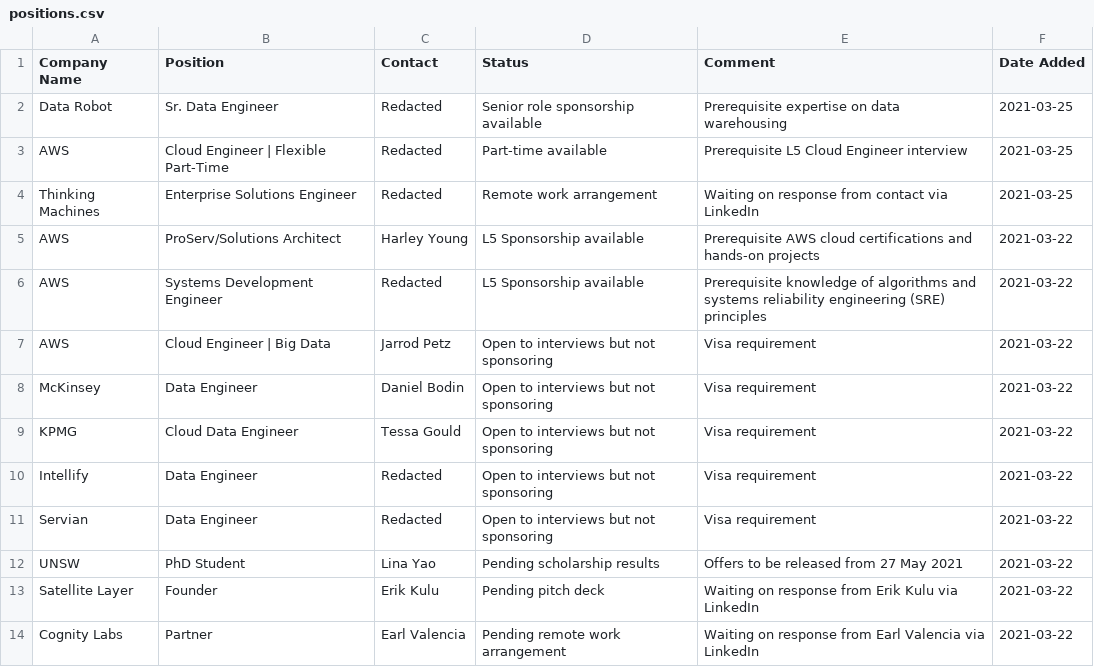
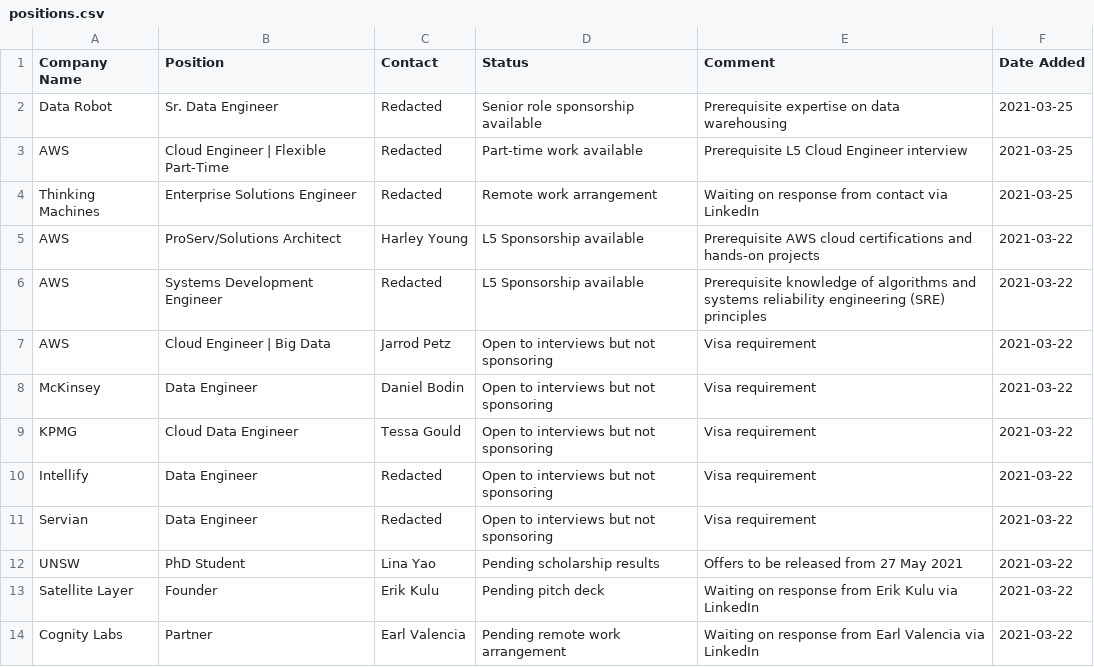
Before and after one commit to satellitelayer/op-drone, a CSV file: positions.csv, drawn as a sheet.

Commit message:
Update positions.csv

```diff
--- a/positions.csv
+++ b/positions.csv
@@ -2,3 +2,3 @@ Company Name, Position, Contact, Status, Comment, Date Added
 Data Robot,  Sr. Data Engineer, Redacted, Senior role sponsorship available, Prerequisite expertise on data warehousing, 2021-03-25
-AWS, Cloud Engineer | Flexible Part-Time, Redacted, Part-time available, Prerequisite L5 Cloud Engineer interview, 2021-03-25
+AWS, Cloud Engineer | Flexible Part-Time, Redacted, Part-time work available, Prerequisite L5 Cloud Engineer interview, 2021-03-25
 Thinking Machines, Enterprise Solutions Engineer, Redacted, Remote work arrangement, Waiting on response from contact via LinkedIn, 2021-03-25
```
